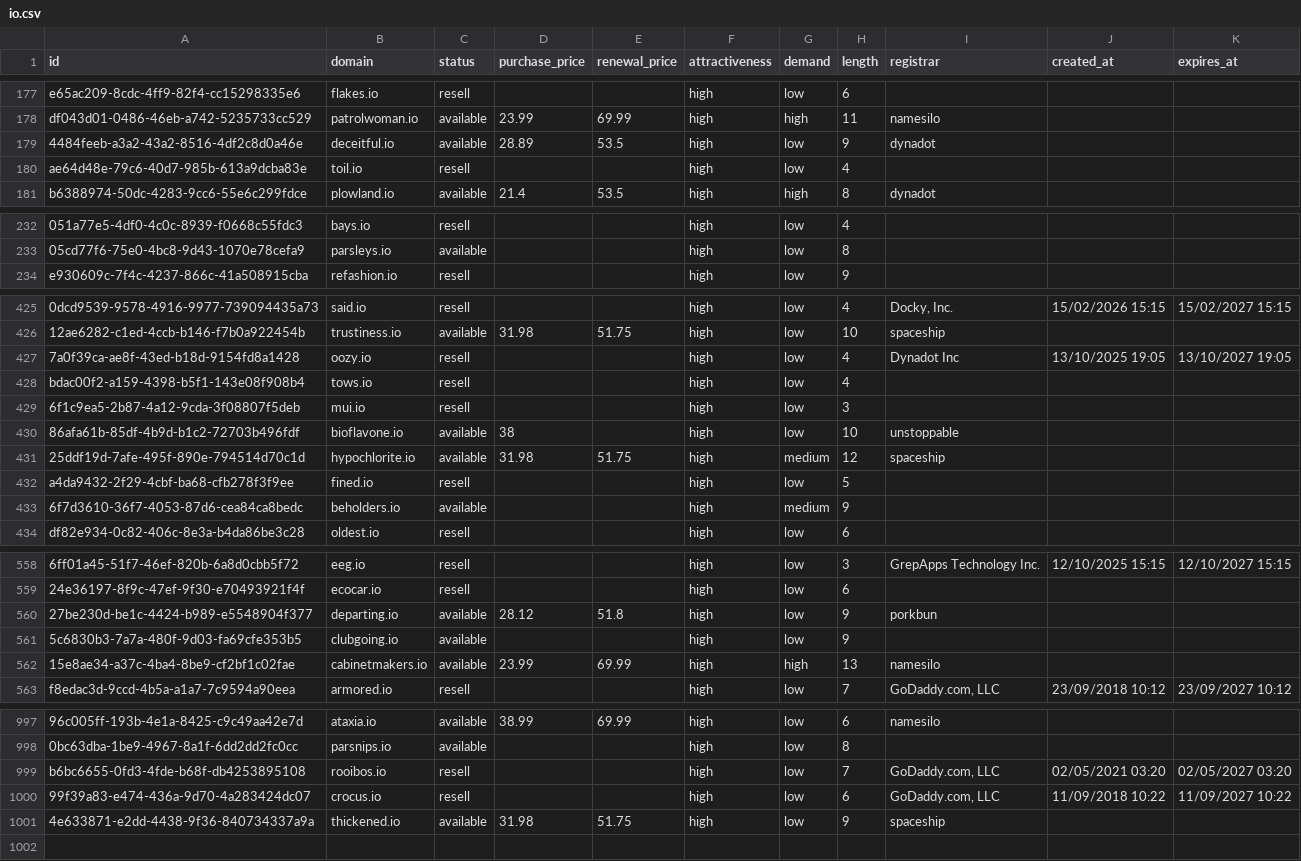
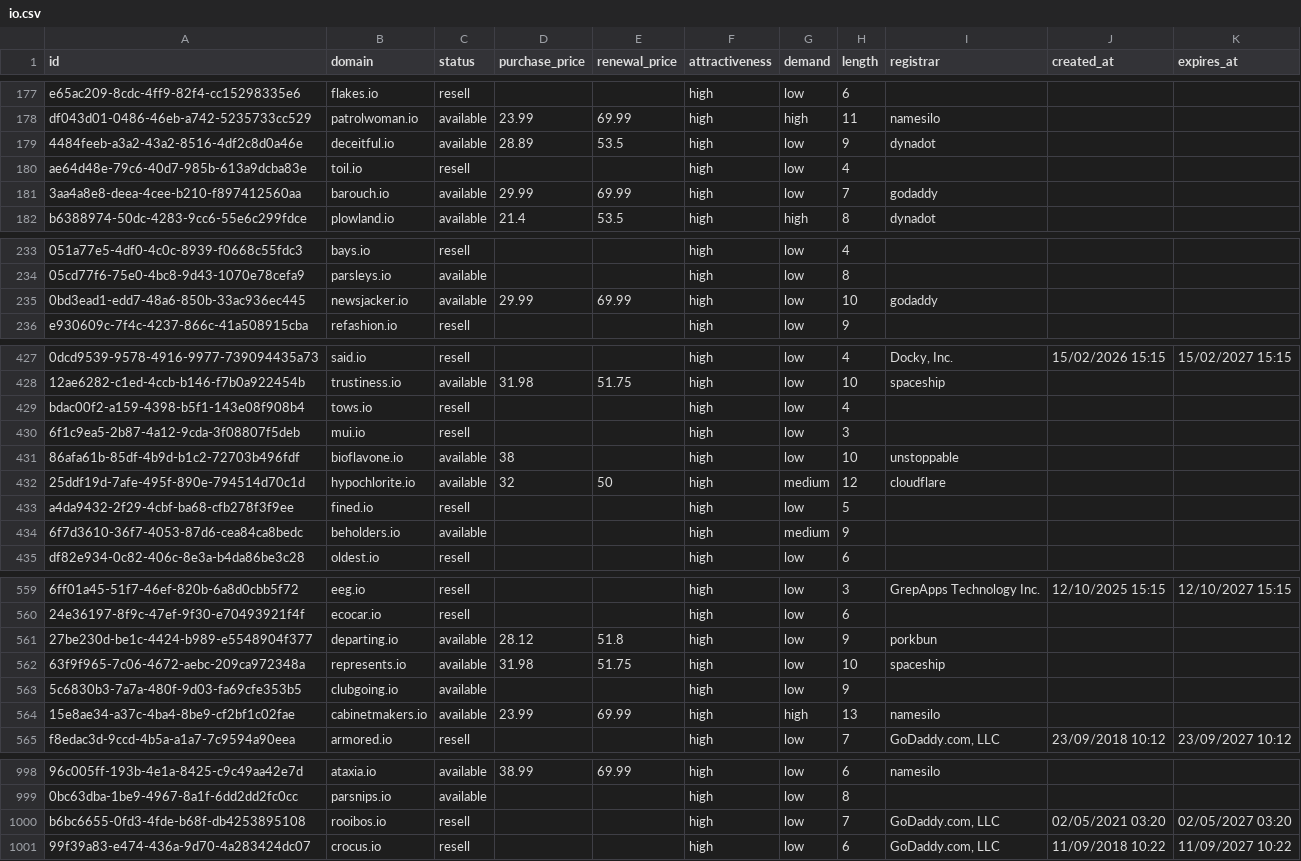
Before and after one commit to UniqueDomains/io-oneword-domains, a CSV file: io.csv, drawn as a sheet; only a part is shown, gaps mark what is left out; removed rows and columns are numbered as before the commit, all else as after; the diff covers the shown part only; the diff names each change by its address in the sheet, - before the commit and + after, or states it on an @@ line.

Commit message:
Domains update

```diff
--- a/io.csv
+++ b/io.csv
+row 181: 3aa4a8e8-deea-4cee-b210-f897412560aa | barouch.io | available | 29.99 | 69.99 | high | low | 7 | godaddy
+row 235: 0bd3ead1-edd7-48a6-850b-33ac936ec445 | newsjacker.io | available | 29.99 | 69.99 | high | low | 10 | godaddy
-row 427: 7a0f39ca-ae8f-43ed-b18d-9154fd8a1428 | oozy.io | resell |  |  | high | low | 4 | Dynadot Inc | 13/10/2025 19:05 | 13/10/2027 19:05
-D432 (purchase_price): 31.98
+D432 (purchase_price): 32
-E432 (renewal_price): 51.75
+E432 (renewal_price): 50
-I432 (registrar): spaceship
+I432 (registrar): cloudflare
+row 562: 63f9f965-7c06-4672-aebc-209ca972348a | represents.io | available | 31.98 | 51.75 | high | low | 10 | spaceship
-row 1001: 4e633871-e2dd-4438-9f36-840734337a9a | thickened.io | available | 31.98 | 51.75 | high | low | 9 | spaceship
```
Also changed, not shown: 1 removed row and 49 edited cells elsewhere in this file, 5 other files.
